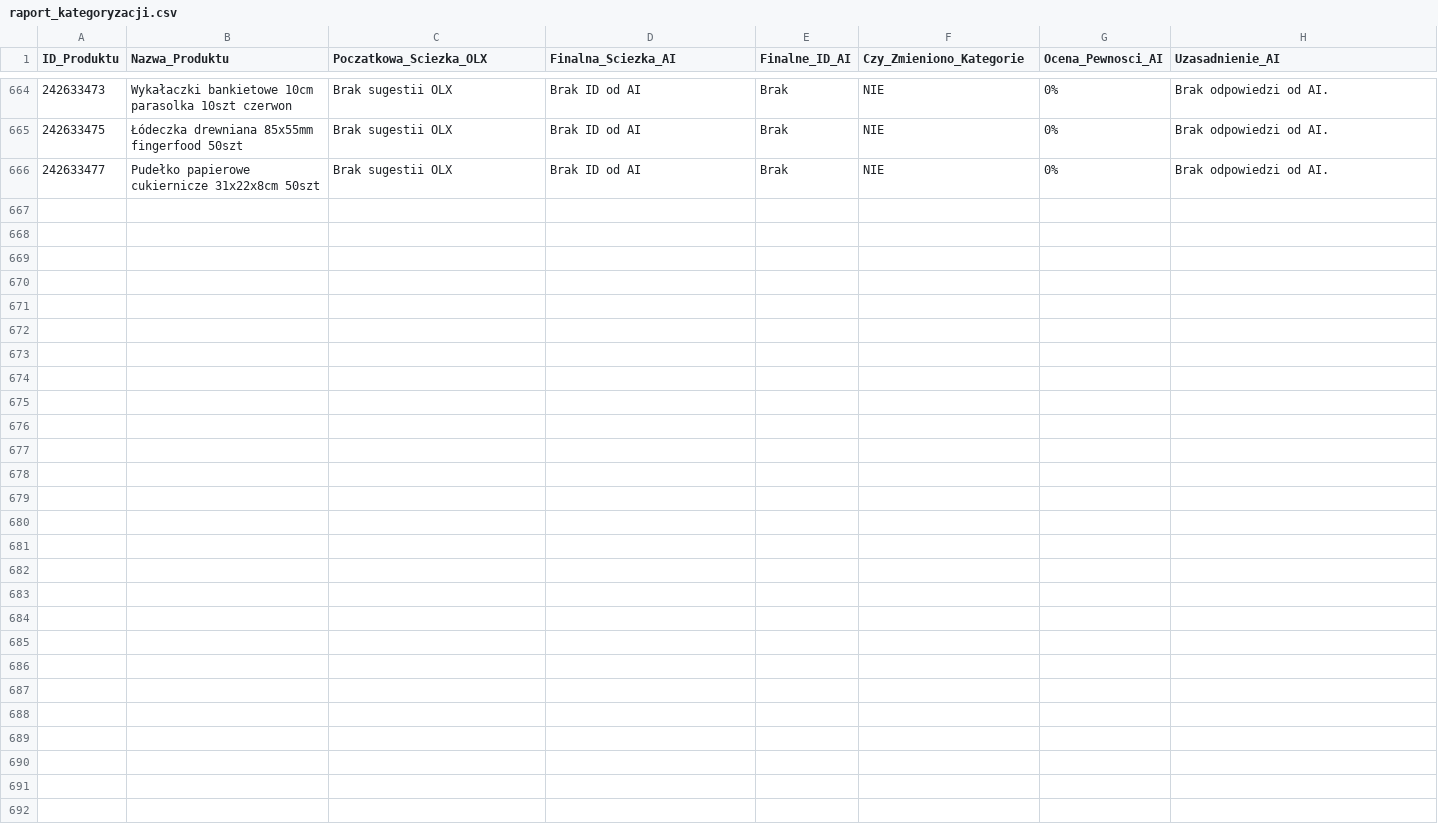
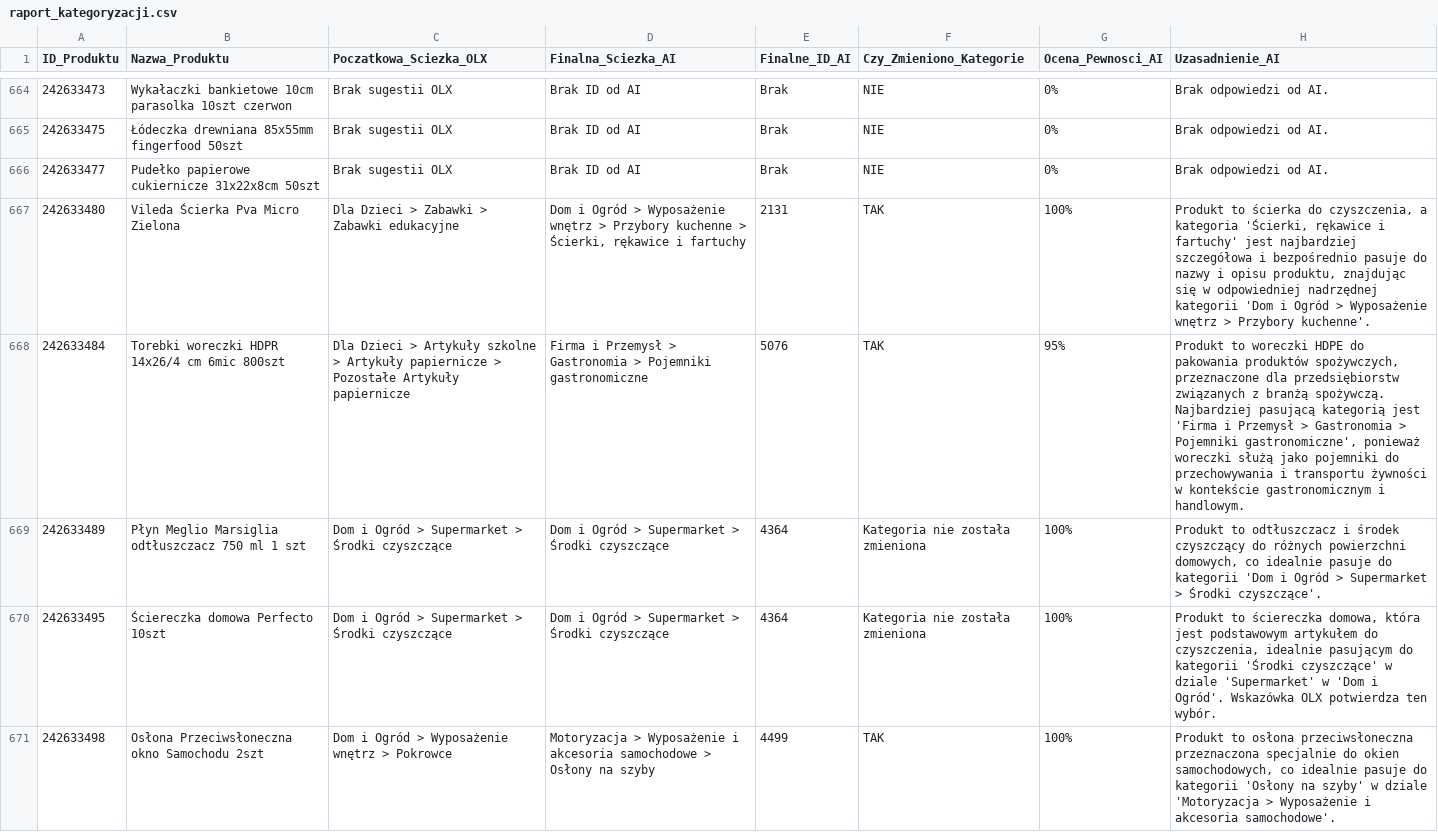
Before and after one commit to amikamik/olx-kategoryzator, a CSV file: output/raport_kategoryzacji.csv, drawn as a sheet; only a part is shown, gaps mark what is left out; the diff covers the shown part only; the diff names each change by its address in the sheet, - before the commit and + after, or states it on an @@ line.

```diff
--- a/output/raport_kategoryzacji.csv
+++ b/output/raport_kategoryzacji.csv
+row 667: 242633480 | Vileda Ścierka Pva Micro Zielona | Dla Dzieci > Zabawki > Zabawki edukacyjne | Dom i Ogród > Wyposażenie wnętrz > Przybory kuchenne > Ścierki, rękawice i fartuchy | 2131 | TAK | 100% | Produkt to ścierka do czyszczenia, a kategoria 'Ścierki, rękawice i fartuchy' jest najbardziej szczegółowa i bezpośrednio pasuje do nazwy i opisu produktu, znajdując się w odpowiedniej nadrzędnej kategorii 'Dom i Ogród > Wyposażenie wnętrz > Przybory kuchenne'.
+row 668: 242633484 | Torebki woreczki HDPR 14x26/4 cm 6mic 800szt | Dla Dzieci > Artykuły szkolne > Artykuły papiernicze > Pozostałe Artykuły papiernicze | Firma i Przemysł > Gastronomia > Pojemniki gastronomiczne | 5076 | TAK | 95% | Produkt to woreczki HDPE do pakowania produktów spożywczych, przeznaczone dla przedsiębiorstw związanych z branżą spożywczą. Najbardziej pasującą kategorią jest 'Firma i Przemysł > Gastronomia > Pojemniki gastronomiczne', ponieważ woreczki służą jako pojemniki do przechowywania i transportu żywności w kontekście gastronomicznym i handlowym.
+row 669: 242633489 | Płyn Meglio Marsiglia odtłuszczacz 750 ml 1 szt | Dom i Ogród > Supermarket > Środki czyszczące | Dom i Ogród > Supermarket > Środki czyszczące | 4364 | Kategoria nie została zmieniona | 100% | Produkt to odtłuszczacz i środek czyszczący do różnych powierzchni domowych, co idealnie pasuje do kategorii 'Dom i Ogród > Supermarket > Środki czyszczące'.
+row 670: 242633495 | Ściereczka domowa Perfecto 10szt | Dom i Ogród > Supermarket > Środki czyszczące | Dom i Ogród > Supermarket > Środki czyszczące | 4364 | Kategoria nie została zmieniona | 100% | Produkt to ściereczka domowa, która jest podstawowym artykułem do czyszczenia, idealnie pasującym do kategorii 'Środki czyszczące' w dziale 'Supermarket' w 'Dom i Ogród'. Wskazówka OLX potwierdza ten wybór.
+row 671: 242633498 | Osłona Przeciwsłoneczna okno Samochodu 2szt | Dom i Ogród > Wyposażenie wnętrz > Pokrowce | Motoryzacja > Wyposażenie i akcesoria samochodowe > Osłony na szyby | 4499 | TAK | 100% | Produkt to osłona przeciwsłoneczna przeznaczona specjalnie do okien samochodowych, co idealnie pasuje do kategorii 'Osłony na szyby' w dziale 'Motoryzacja > Wyposażenie i akcesoria samochodowe'.
```
Also changed, not shown: 5 added rows elsewhere in this file, 5 other files.
